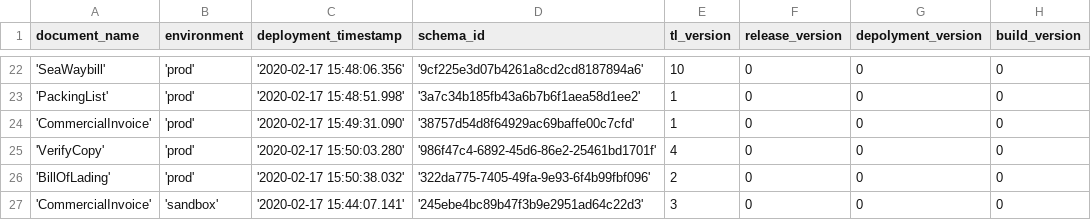
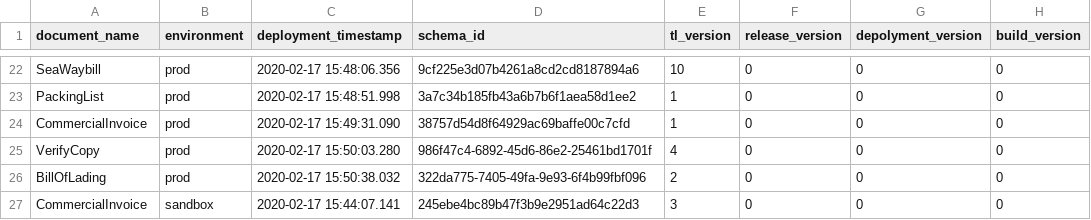
Before and after one commit to Eman-Github/Document-Schema-Deployment, a CSV file: scripts/document_schema_data.csv, drawn as a sheet; only a part is shown, gaps mark what is left out; the diff covers the shown part only.

```diff
--- a/scripts/document_schema_data.csv
+++ b/scripts/document_schema_data.csv
@@ -22,6 +22,6 @@ document_name,environment,deployment_timestamp,schema_id,tl_version,release_vers
-'SeaWaybill','prod','2020-02-17 15:48:06.356','9cf225e3d07b4261a8cd2cd8187894a6',10,0,0,0
-'PackingList','prod','2020-02-17 15:48:51.998','3a7c34b185fb43a6b7b6f1aea58d1ee2',1,0,0,0
-'CommercialInvoice','prod','2020-02-17 15:49:31.090','38757d54d8f64929ac69baffe00c7cfd',1,0,0,0
-'VerifyCopy','prod','2020-02-17 15:50:03.280','986f47c4-6892-45d6-86e2-25461bd1701f',4,0,0,0
-'BillOfLading','prod','2020-02-17 15:50:38.032','322da775-7405-49fa-9e93-6f4b99fbf096',2,0,0,0
-'CommercialInvoice','sandbox','2020-02-17 15:44:07.141','245ebe4bc89b47f3b9e2951ad64c22d3',3,0,0,0
+SeaWaybill,prod,2020-02-17 15:48:06.356,9cf225e3d07b4261a8cd2cd8187894a6,10,0,0,0
+PackingList,prod,2020-02-17 15:48:51.998,3a7c34b185fb43a6b7b6f1aea58d1ee2,1,0,0,0
+CommercialInvoice,prod,2020-02-17 15:49:31.090,38757d54d8f64929ac69baffe00c7cfd,1,0,0,0
+VerifyCopy,prod,2020-02-17 15:50:03.280,986f47c4-6892-45d6-86e2-25461bd1701f,4,0,0,0
+BillOfLading,prod,2020-02-17 15:50:38.032,322da775-7405-49fa-9e93-6f4b99fbf096,2,0,0,0
+CommercialInvoice,sandbox,2020-02-17 15:44:07.141,245ebe4bc89b47f3b9e2951ad64c22d3,3,0,0,0
```
Also changed, not shown: 80 edited cells elsewhere in this file, 2 other files.
